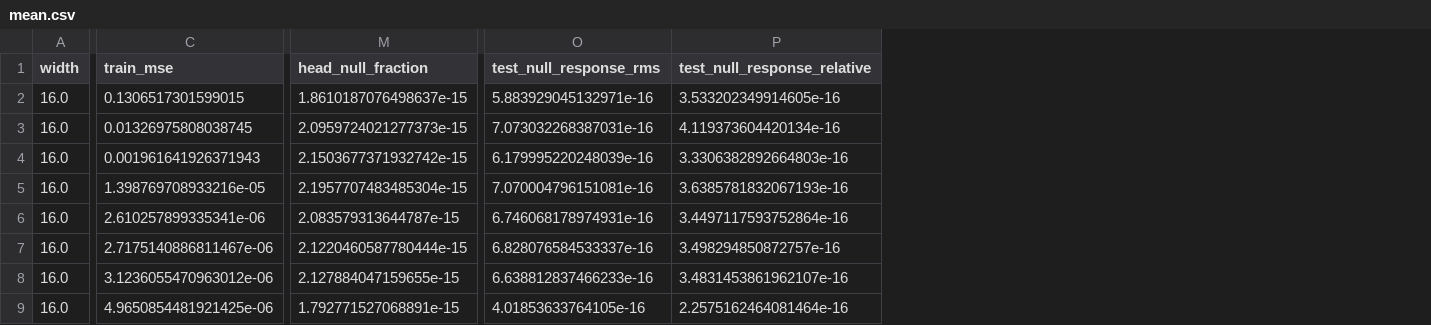
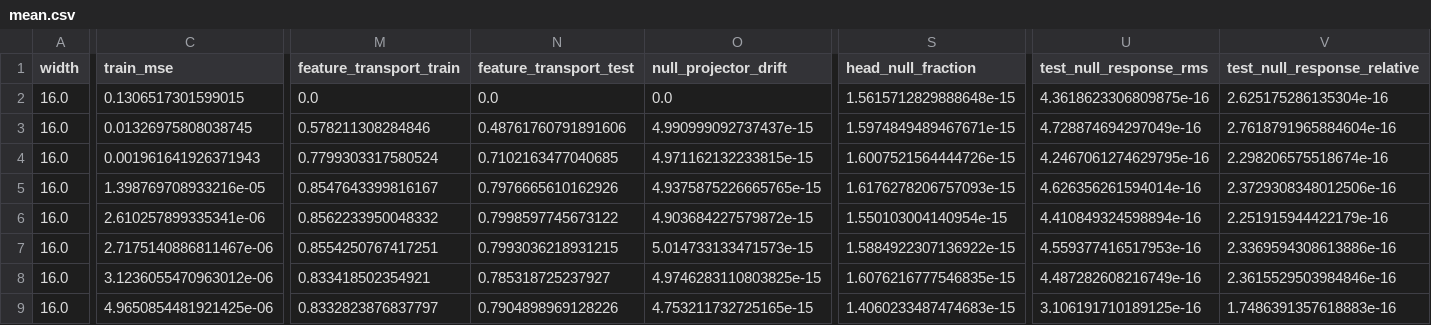
Before and after one commit to josephdutoit/aliasing, a CSV file: results/feature_learning_03/featurewise/mean.csv, drawn as a sheet; only a part is shown, gaps mark what is left out; addresses are those after the commit; the diff covers the shown part only; the diff names each change by its address in the sheet, - before the commit and + after, or states it on an @@ line.

```diff
--- a/results/feature_learning_03/featurewise/mean.csv
+++ b/results/feature_learning_03/featurewise/mean.csv
+column M (feature_transport_train), rows 2-9: 0.0 | 0.578211308284846 | 0.7799303317580524 | 0.8547643399816167 | 0.8562233950048332 | 0.8554250767417251 | 0.833418502354921 | 0.8332823876837797
+column N (feature_transport_test), rows 2-9: 0.0 | 0.48761760791891606 | 0.7102163477040685 | 0.7976665610162926 | 0.7998597745673122 | 0.7993036218931215 | 0.785318725237927 | 0.7904898969128226
+column O (null_projector_drift), rows 2-9: 0.0 | 4.990999092737437e-15 | 4.971162132233815e-15 | 4.9375875226665765e-15 | 4.903684227579872e-15 | 5.014733133471573e-15 | 4.9746283110803825e-15 | 4.753211732725165e-15
-S2 (head_null_fraction): 1.8610187076498637e-15
+S2 (head_null_fraction): 1.5615712829888648e-15
-U2 (test_null_response_rms): 5.883929045132971e-16
+U2 (test_null_response_rms): 4.3618623306809875e-16
-V2 (test_null_response_relative): 3.533202349914605e-16
+V2 (test_null_response_relative): 2.625175286135304e-16
-S3 (head_null_fraction): 2.0959724021277373e-15
+S3 (head_null_fraction): 1.5974849489467671e-15
-U3 (test_null_response_rms): 7.073032268387031e-16
+U3 (test_null_response_rms): 4.728874694297049e-16
-V3 (test_null_response_relative): 4.119373604420134e-16
+V3 (test_null_response_relative): 2.7618791965884604e-16
-S4 (head_null_fraction): 2.1503677371932742e-15
+S4 (head_null_fraction): 1.6007521564444726e-15
-U4 (test_null_response_rms): 6.179995220248039e-16
+U4 (test_null_response_rms): 4.2467061274629795e-16
-V4 (test_null_response_relative): 3.3306382892664803e-16
+V4 (test_null_response_relative): 2.298206575518674e-16
-S5 (head_null_fraction): 2.1957707483485304e-15
+S5 (head_null_fraction): 1.6176278206757093e-15
-U5 (test_null_response_rms): 7.070004796151081e-16
+U5 (test_null_response_rms): 4.626356261594014e-16
-V5 (test_null_response_relative): 3.6385781832067193e-16
+V5 (test_null_response_relative): 2.3729308348012506e-16
-S6 (head_null_fraction): 2.083579313644787e-15
+S6 (head_null_fraction): 1.550103004140954e-15
-U6 (test_null_response_rms): 6.746068178974931e-16
+U6 (test_null_response_rms): 4.410849324598894e-16
-V6 (test_null_response_relative): 3.4497117593752864e-16
+V6 (test_null_response_relative): 2.251915944422179e-16
-S7 (head_null_fraction): 2.1220460587780444e-15
+S7 (head_null_fraction): 1.5884922307136922e-15
-U7 (test_null_response_rms): 6.828076584533337e-16
+U7 (test_null_response_rms): 4.559377416517953e-16
-V7 (test_null_response_relative): 3.498294850872757e-16
+V7 (test_null_response_relative): 2.3369594308613886e-16
-S8 (head_null_fraction): 2.127884047159655e-15
+S8 (head_null_fraction): 1.6076216777546835e-15
-U8 (test_null_response_rms): 6.638812837466233e-16
+U8 (test_null_response_rms): 4.487282608216749e-16
-V8 (test_null_response_relative): 3.4831453861962107e-16
+V8 (test_null_response_relative): 2.3615529503984846e-16
-S9 (head_null_fraction): 1.792771527068891e-15
+S9 (head_null_fraction): 1.4060233487474683e-15
-U9 (test_null_response_rms): 4.01853633764105e-16
+U9 (test_null_response_rms): 3.106191710189125e-16
-V9 (test_null_response_relative): 2.2575162464081464e-16
+V9 (test_null_response_relative): 1.7486391357618883e-16
```
Also changed, not shown: 3 added columns and 73 edited cells elsewhere in this file, results/feature_learning_03/featurewise/std.csv, results/feature_learning_03/samplewise/mean.csv, 5 other files.
